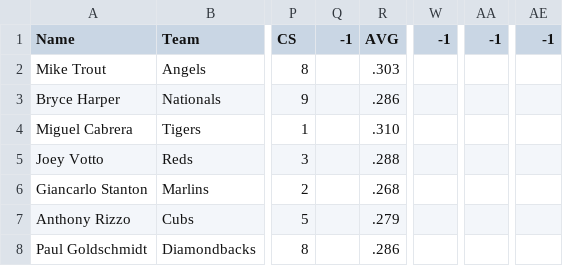
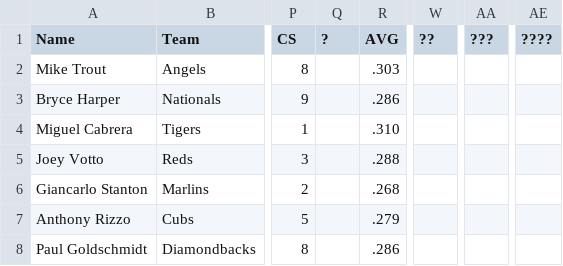
Before and after one commit to jeremyjbowers/fbb17, a CSV file: data/batters_fg_steamer.csv, drawn as a sheet; only a part is shown, gaps mark what is left out; the diff names each change by its address in the sheet, - before the commit and + after, or states it on an @@ line.

Commit message:
Loader now gets batter projects from atc, depthcharts, steamer and zips.

```diff
--- a/data/batters_fg_steamer.csv
+++ b/data/batters_fg_steamer.csv
-Q1: -1
+Q1: ?
-W1: -1
+W1: ??
-AA1: -1
+AA1: ???
-AE1: -1
+AE1: ????
```
Also changed, not shown: 5 other files.
